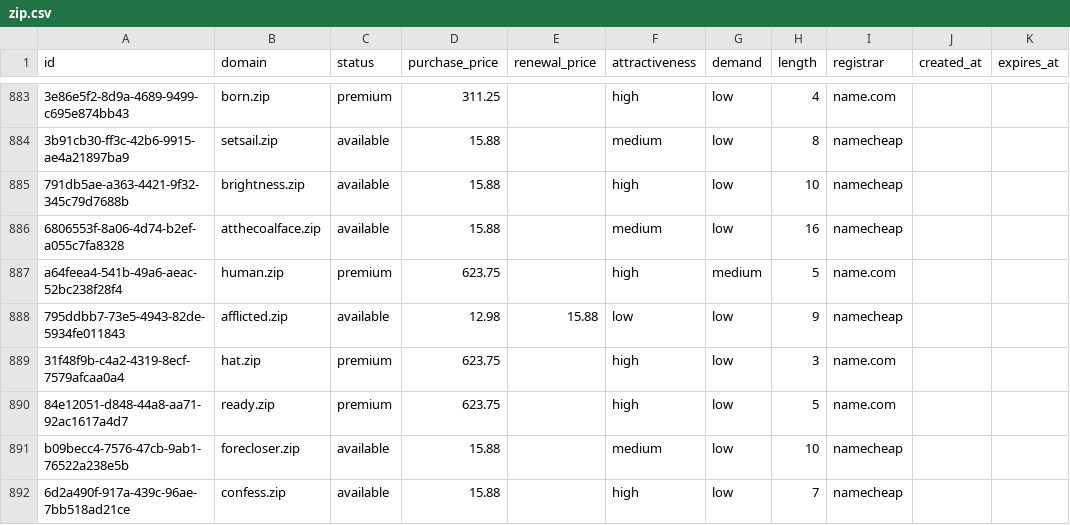
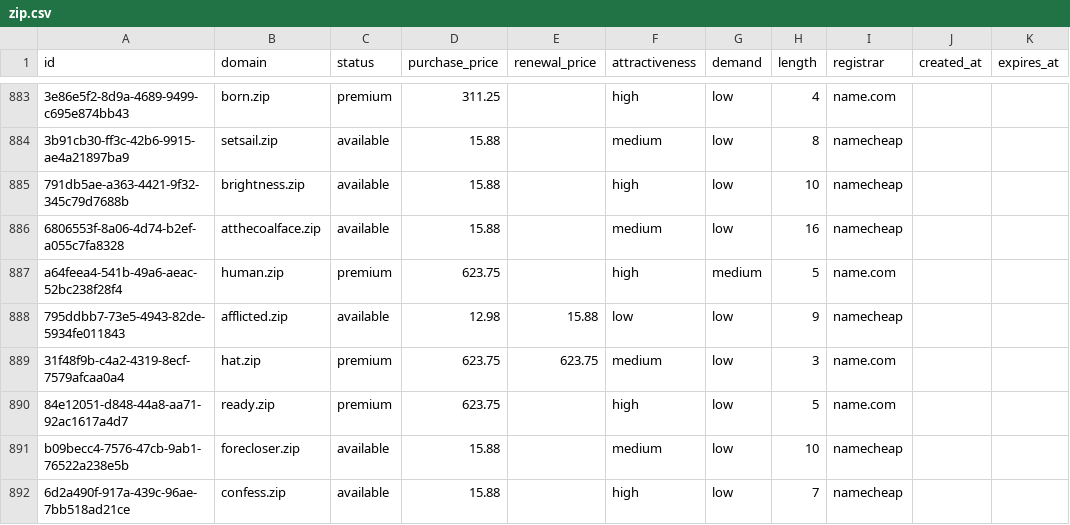
Before and after one commit to UniqueDomains/zip-oneword-domains, a CSV file: zip.csv, drawn as a sheet; only a part is shown, gaps mark what is left out.

Commit message:
Domains update

```diff
--- a/zip.csv
+++ b/zip.csv
@@ -888,3 +888,3 @@ a64feea4-541b-49a6-aeac-52bc238f28f4,human.zip,premium,623.75,,high,medium,5,nam
 795ddbb7-73e5-4943-82de-5934fe011843,afflicted.zip,available,12.98,15.88,low,low,9,namecheap,,
-31f48f9b-c4a2-4319-8ecf-7579afcaa0a4,hat.zip,premium,623.75,,high,low,3,name.com,,
+31f48f9b-c4a2-4319-8ecf-7579afcaa0a4,hat.zip,premium,623.75,623.75,medium,low,3,name.com,,
 84e12051-d848-44a8-aa71-92ac1617a4d7,ready.zip,premium,623.75,,high,low,5,name.com,,
```
Also changed, not shown: 4 other files.
